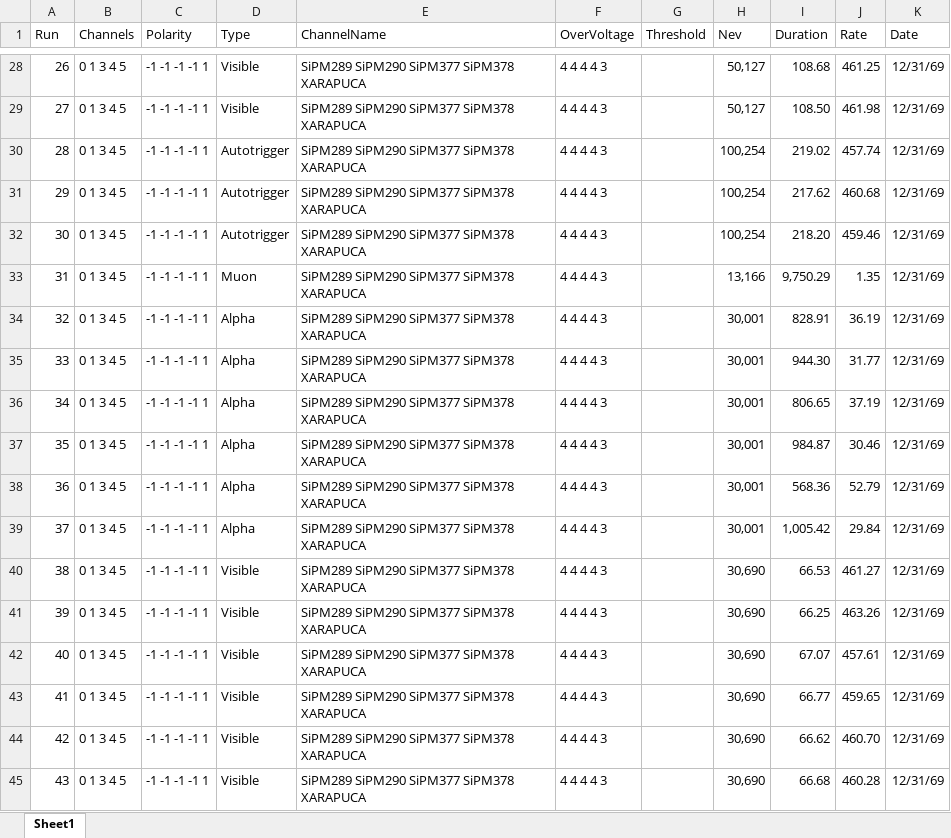
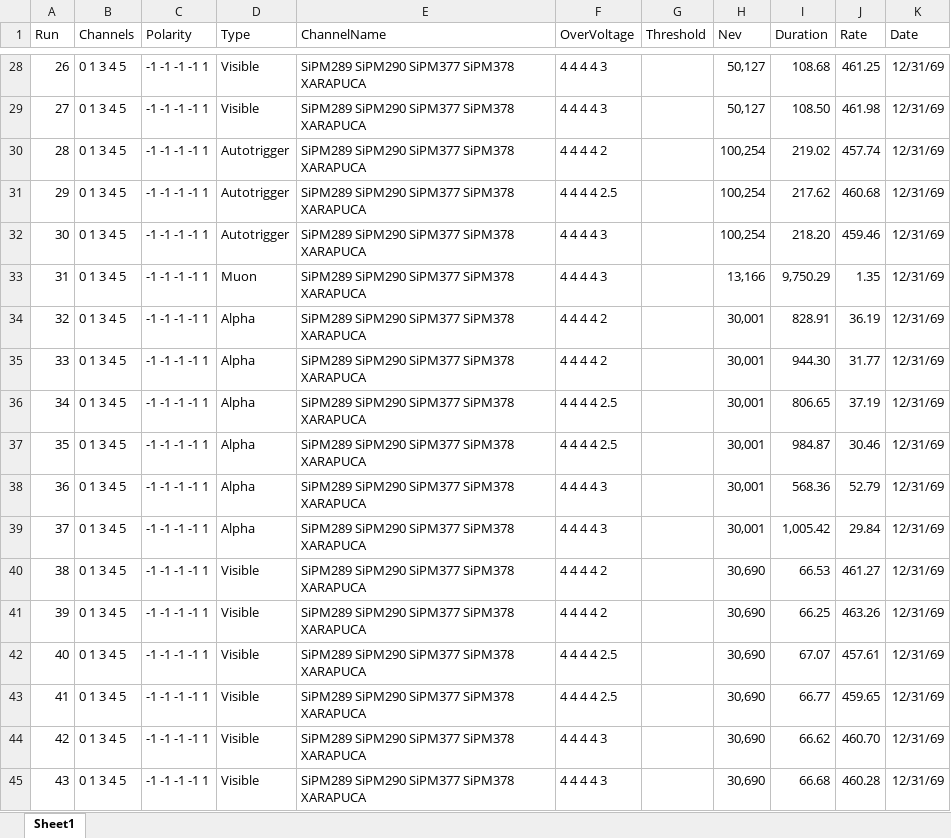
Before and after one commit to rodralva/JOYTHON_TOOLS, an Excel workbook: macros/APSAIA_VUV_2.xlsx, sheet Sheet1, drawn as a sheet; only a part is shown, gaps mark what is left out; values as stored, in another font and other column widths than the file's, no borders; the diff covers the shown part only; the diff names each change by its address in the sheet, - before the commit and + after, or states it on an @@ line.

```diff
--- a/macros/APSAIA_VUV_2.xlsx (sheet Sheet1)
+++ b/macros/APSAIA_VUV_2.xlsx (sheet Sheet1)
-F30 (OverVoltage): 4 4 4 4 3
+F30 (OverVoltage): 4 4 4 4 2
-F31 (OverVoltage): 4 4 4 4 3
+F31 (OverVoltage): 4 4 4 4 2.5
-F34:F35 (OverVoltage): 4 4 4 4 3
+F34:F35 (OverVoltage): 4 4 4 4 2
-F36:F37 (OverVoltage): 4 4 4 4 3
+F36:F37 (OverVoltage): 4 4 4 4 2.5
-F40:F41 (OverVoltage): 4 4 4 4 3
+F40:F41 (OverVoltage): 4 4 4 4 2
-F42:F43 (OverVoltage): 4 4 4 4 3
+F42:F43 (OverVoltage): 4 4 4 4 2.5
```
Also changed, not shown: 18 edited cells elsewhere in this sheet, macros/DAPHNE_VUV.xlsx.
